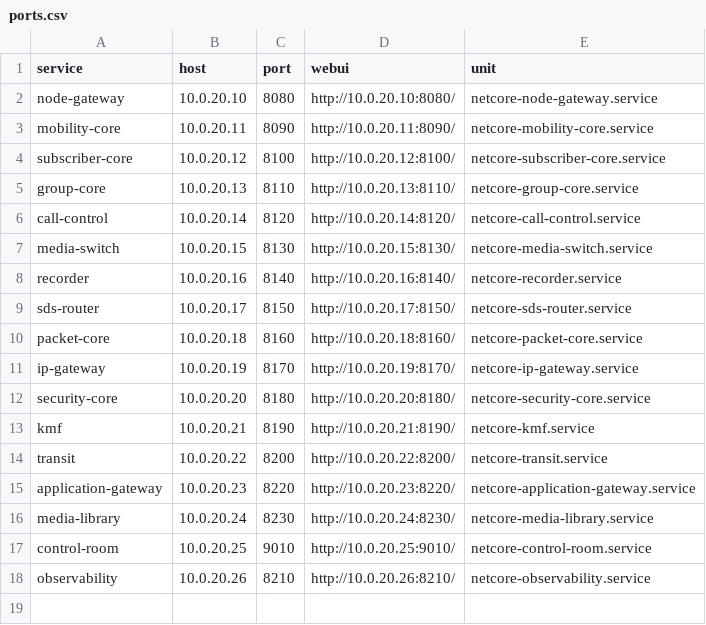
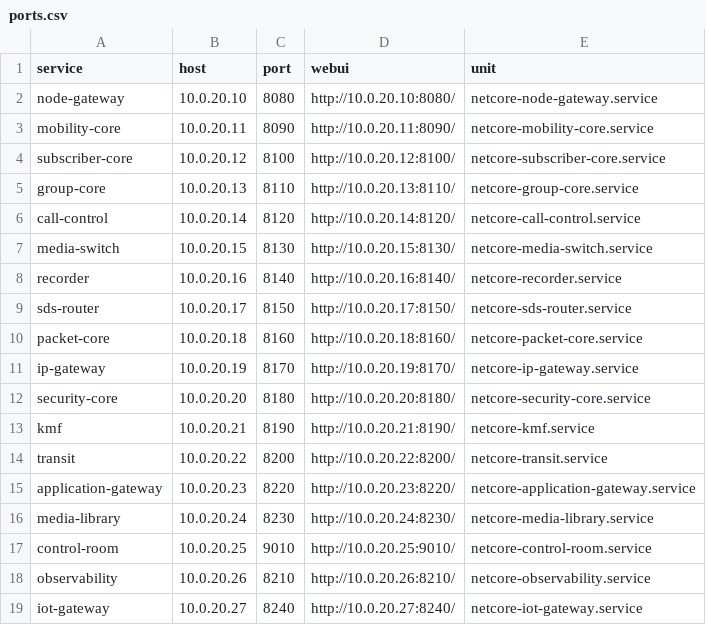
Before and after one commit to JanHG98/netcore-tetra, a CSV file: deploy/open-lab/generated/ports.csv, drawn as a sheet; the diff names each change by its address in the sheet, - before the commit and + after, or states it on an @@ line.

Commit message:
Add iot-gateway (Phase 3) to Open-Lab configs
Introduce the IoT Gateway (MQTT bridge, Phase 3) across the repo and Open-Lab deployment: add crate to workspace, default service list, control-room/service entries, node-gateway health target, observability target, dependency graph, hosts/ports/service-catalog, inventory and services.toml (open_lab mode, no auth/TLS). Update media-library (playout, TTS voices, import timeout) and docs/roadmap. Adjust E2E/full-system checks and README/tests to expect 18 services.

```diff
--- a/deploy/open-lab/generated/ports.csv
+++ b/deploy/open-lab/generated/ports.csv
+row 19: iot-gateway | 10.0.20.27 | 8240 | http://10.0.20.27:8240/ | netcore-iot-gateway.service
```
Also changed, not shown: 23 other files.
